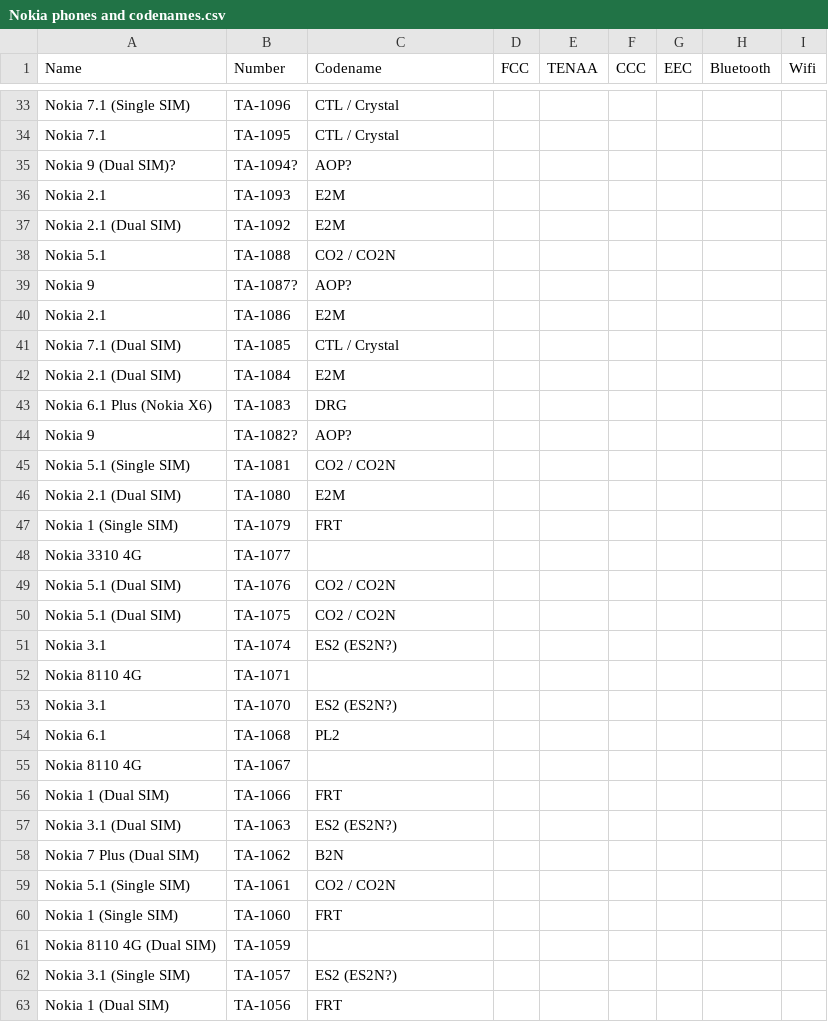
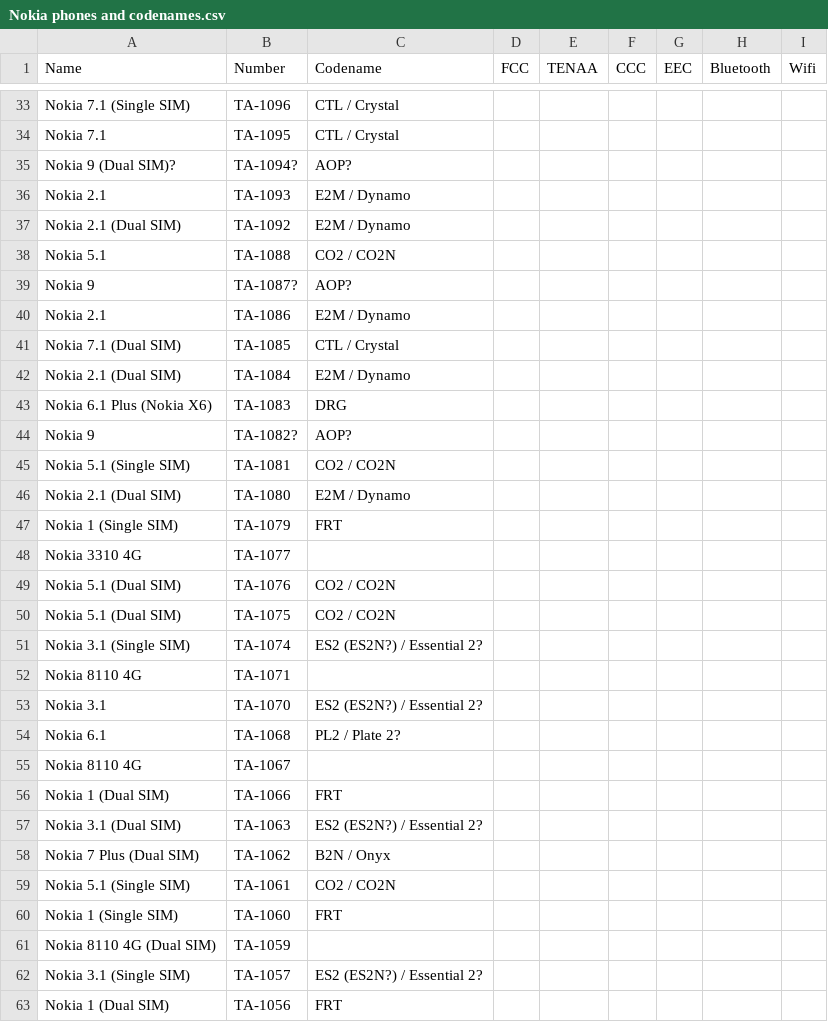
Before and after one commit to madb1lly/HMD-Nokia-phones-data, a CSV file: Nokia phones and codenames.csv, drawn as a sheet; only a part is shown, gaps mark what is left out; the diff covers the shown part only.

Commit message:
Update Nokia phones and codenames.csv

```diff
--- a/Nokia phones and codenames.csv
+++ b/Nokia phones and codenames.csv
@@ -35,9 +35,9 @@ Nokia 7.1,TA-1095,CTL / Crystal,,,,,,
 Nokia 9 (Dual SIM)?,TA-1094?,AOP?,,,,,,
-Nokia 2.1,TA-1093,E2M,,,,,,
-Nokia 2.1 (Dual SIM),TA-1092,E2M,,,,,,
+Nokia 2.1,TA-1093,E2M / Dynamo,,,,,,
+Nokia 2.1 (Dual SIM),TA-1092,E2M / Dynamo,,,,,,
 Nokia 5.1,TA-1088,CO2 / CO2N,,,,,,
 Nokia 9,TA-1087?,AOP?,,,,,,
-Nokia 2.1,TA-1086,E2M,,,,,,
+Nokia 2.1,TA-1086,E2M / Dynamo,,,,,,
 Nokia 7.1 (Dual SIM),TA-1085,CTL / Crystal,,,,,,
-Nokia 2.1 (Dual SIM),TA-1084,E2M,,,,,,
+Nokia 2.1 (Dual SIM),TA-1084,E2M / Dynamo,,,,,,
 Nokia 6.1 Plus (Nokia X6),TA-1083,DRG,,,,,,
@@ -45,3 +45,3 @@ Nokia 9,TA-1082?,AOP?,,,,,,
 Nokia 5.1 (Single SIM),TA-1081,CO2 / CO2N,,,,,,
-Nokia 2.1 (Dual SIM),TA-1080,E2M,,,,,,
+Nokia 2.1 (Dual SIM),TA-1080,E2M / Dynamo,,,,,,
 Nokia 1 (Single SIM),TA-1079,FRT,,,,,,
@@ -50,10 +50,10 @@ Nokia 5.1 (Dual SIM),TA-1076,CO2 / CO2N,,,,,,
 Nokia 5.1 (Dual SIM),TA-1075,CO2 / CO2N,,,,,,
-Nokia 3.1,TA-1074,ES2 (ES2N?),,,,,,
+Nokia 3.1 (Single SIM),TA-1074,ES2 (ES2N?) / Essential 2?,,,,,,
 Nokia 8110 4G,TA-1071,,,,,,,
-Nokia 3.1,TA-1070,ES2 (ES2N?),,,,,,
-Nokia 6.1,TA-1068,PL2,,,,,,
+Nokia 3.1,TA-1070,ES2 (ES2N?) / Essential 2?,,,,,,
+Nokia 6.1,TA-1068,PL2 / Plate 2?,,,,,,
 Nokia 8110 4G,TA-1067,,,,,,,
 Nokia 1 (Dual SIM),TA-1066,FRT,,,,,,
-Nokia 3.1 (Dual SIM),TA-1063,ES2 (ES2N?),,,,,,
-Nokia 7 Plus (Dual SIM),TA-1062,B2N,,,,,,
+Nokia 3.1 (Dual SIM),TA-1063,ES2 (ES2N?) / Essential 2?,,,,,,
+Nokia 7 Plus (Dual SIM),TA-1062,B2N / Onyx,,,,,,
 Nokia 5.1 (Single SIM),TA-1061,CO2 / CO2N,,,,,,
@@ -61,3 +61,3 @@ Nokia 1 (Single SIM),TA-1060,FRT,,,,,,
 Nokia 8110 4G (Dual SIM),TA-1059,,,,,,,
-Nokia 3.1 (Single SIM),TA-1057,ES2 (ES2N?),,,,,,
+Nokia 3.1 (Single SIM),TA-1057,ES2 (ES2N?) / Essential 2?,,,,,,
 Nokia 1 (Dual SIM),TA-1056,FRT,,,,,,
```
Also changed, not shown: 26 edited cells elsewhere in this file.
